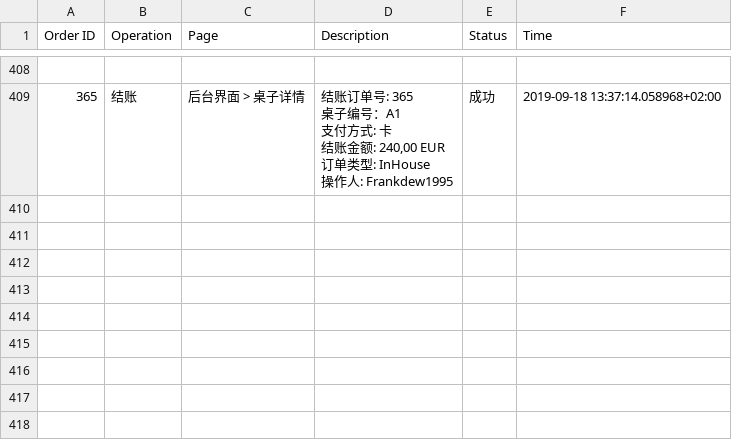
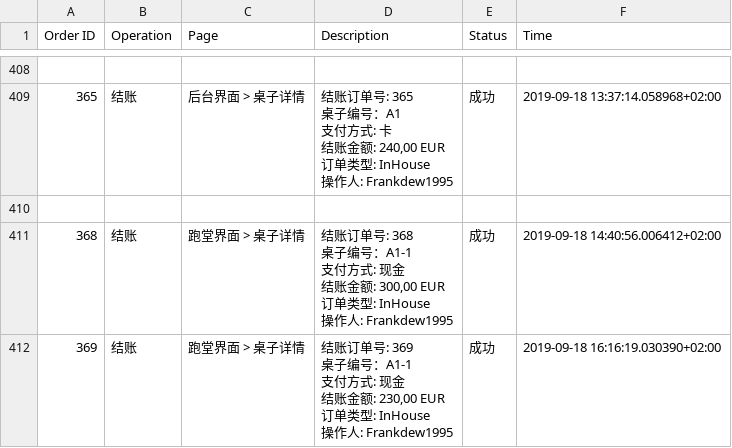
Before and after one commit to Frankdew1995/restaurateur.io, a CSV file: app/cache/logging.csv, drawn as a sheet; only a part is shown, gaps mark what is left out; ↵ is a line break in a cell; the diff names each change by its address in the sheet, - before the commit and + after, or states it on an @@ line.

```diff
--- a/app/cache/logging.csv
+++ b/app/cache/logging.csv
+row 410: (empty)
+row 411: 368 | 结账 | 跑堂界面 > 桌子详情 | 结账订单号: 368 ↵ 桌子编号：A1-1 ↵ 支付方式: 现金 ↵ 结账金额: 300,00 EUR ↵ 订单类型: InHouse ↵ 操作人: Frankdew1995 | 成功 | 2019-09-18 14:40:56.006412+02:00
+row 412: 369 | 结账 | 跑堂界面 > 桌子详情 | 结账订单号: 369 ↵ 桌子编号：A1-1 ↵ 支付方式: 现金 ↵ 结账金额: 230,00 EUR ↵ 订单类型: InHouse ↵ 操作人: Frankdew1995 | 成功 | 2019-09-18 16:16:19.030390+02:00
```
Also changed, not shown: 50 other files.
